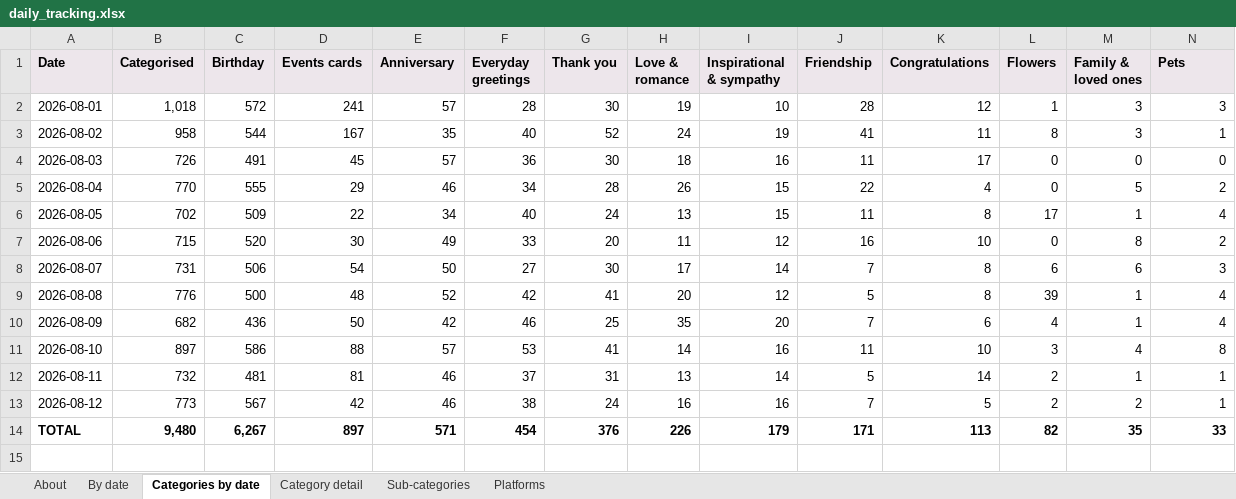
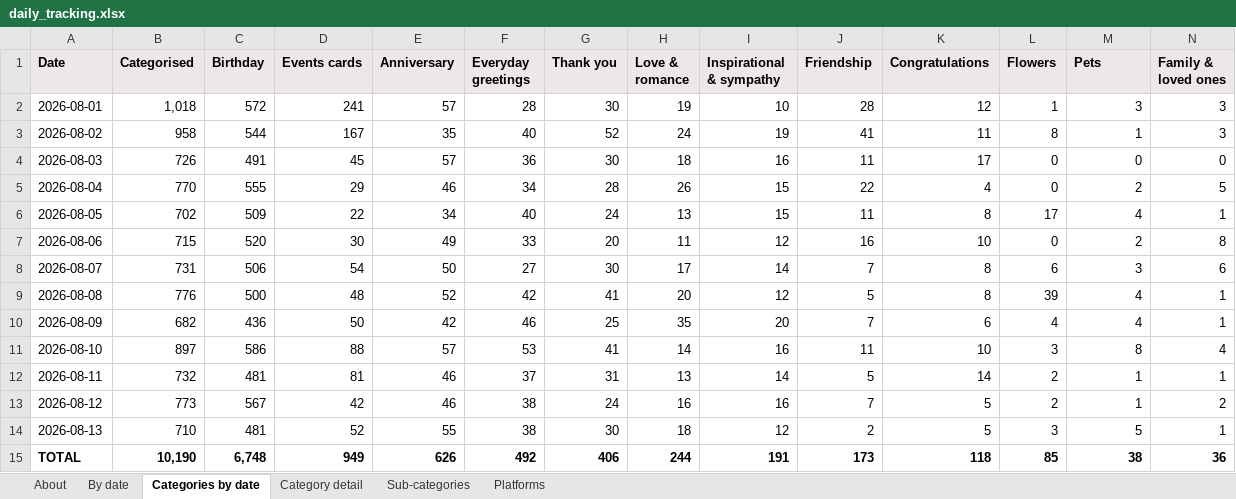
Before and after one commit to indrajit-10/Search_algo, an Excel workbook: reports/daily_tracking.xlsx, sheet Categories by date, drawn as a sheet; only a part is shown; values as stored, in another font and other column widths than the file's, no borders; addresses are those after the commit; rows hold the shown columns only; the diff covers the shown part only; the diff names each change by its address in the sheet, - before the commit and + after, or states it on an @@ line.

```diff
--- a/reports/daily_tracking.xlsx (sheet Categories by date)
+++ b/reports/daily_tracking.xlsx (sheet Categories by date)
-M1: Family & loved ones
+M1: Pets
-N1: Pets
+N1: Family & loved ones
-M3 (Pets): 3
+M3 (Pets): 1
-N3 (Family & loved ones): 1
+N3 (Family & loved ones): 3
-M5 (Pets): 5
+M5 (Pets): 2
-N5 (Family & loved ones): 2
+N5 (Family & loved ones): 5
-M6 (Pets): 1
+M6 (Pets): 4
-N6 (Family & loved ones): 4
+N6 (Family & loved ones): 1
-M7 (Pets): 8
+M7 (Pets): 2
-N7 (Family & loved ones): 2
+N7 (Family & loved ones): 8
-M8 (Pets): 6
+M8 (Pets): 3
-N8 (Family & loved ones): 3
+N8 (Family & loved ones): 6
-M9:M10 (Pets): 1
+M9:M10 (Pets): 4
-N9:N10 (Family & loved ones): 4
+N9:N10 (Family & loved ones): 1
-M11 (Pets): 4
+M11 (Pets): 8
-N11 (Family & loved ones): 8
+N11 (Family & loved ones): 4
-M13 (Pets): 2
+M13 (Pets): 1
-N13 (Family & loved ones): 1
+N13 (Family & loved ones): 2
+row 14: 2026-08-13 | 710 | 481 | 52 | 55 | 38 | 30 | 18 | 12 | 2 | 5 | 3 | 5 | 1
-B15 (Categorised): 9,480
+B15 (Categorised): 10,190
-C15 (Birthday): 6,267
+C15 (Birthday): 6,748
-D15 (Events cards): 897
+D15 (Events cards): 949
-E15 (Anniversary): 571
+E15 (Anniversary): 626
-F15 (Everyday greetings): 454
+F15 (Everyday greetings): 492
-G15 (Thank you): 376
+G15 (Thank you): 406
-H15 (Love & romance): 226
+H15 (Love & romance): 244
-I15 (Inspirational & sympathy): 179
+I15 (Inspirational & sympathy): 191
-J15 (Friendship): 171
+J15 (Friendship): 173
-K15 (Congratulations): 113
+K15 (Congratulations): 118
-L15 (Flowers): 82
+L15 (Flowers): 85
-M15 (Pets): 35
+M15 (Pets): 38
-N15 (Family & loved ones): 33
+N15 (Family & loved ones): 36
```
Also changed, not shown: 3 edited cells elsewhere in this sheet, sheet Sub-categories, sheet Category detail, sheet Platforms, sheet By date, sheet About, 4 other files.
